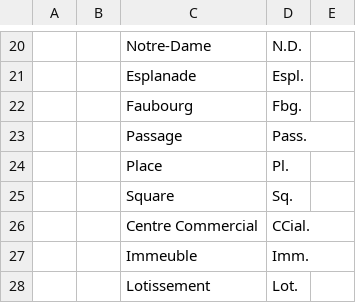
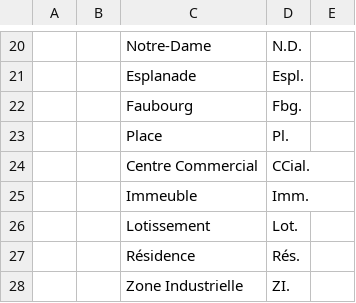
Before and after one commit to chatelao/osm-abbrev, a CSV file: defs/fr_tests.csv, drawn as a sheet; only a part is shown, gaps mark what is left out; the shorter side is filled out with more unchanged rows; the diff names each change by its address in the sheet, - before the commit and + after, or states it on an @@ line.

Commit message:
Update fr_tests.csv

```diff
--- a/defs/fr_tests.csv
+++ b/defs/fr_tests.csv
-row 23:  |  | Passage | Pass.
-row 25:  |  | Square | Sq.
```
